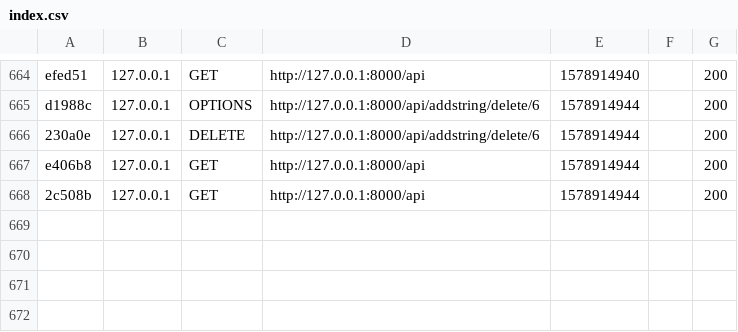
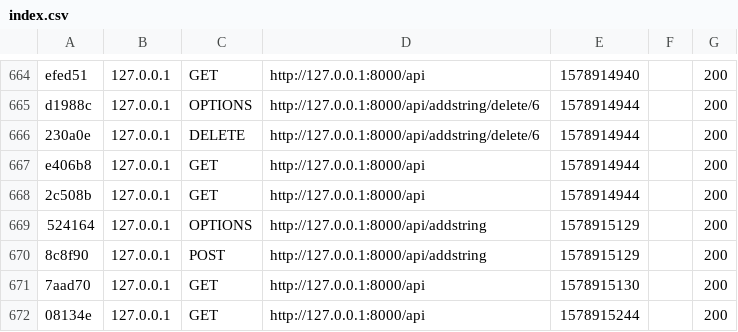
Before and after one commit to MDenis27/TennisPlayerApp, a CSV file: Backend/var/cache/dev/profiler/index.csv, drawn as a sheet; only a part is shown, gaps mark what is left out.

```diff
--- a/Backend/var/cache/dev/profiler/index.csv
+++ b/Backend/var/cache/dev/profiler/index.csv
@@ -668 +668,5 @@ e406b8,127.0.0.1,GET,http://127.0.0.1:8000/api,1578914944,,200
 2c508b,127.0.0.1,GET,http://127.0.0.1:8000/api,1578914944,,200
+524164,127.0.0.1,OPTIONS,http://127.0.0.1:8000/api/addstring,1578915129,,200
+8c8f90,127.0.0.1,POST,http://127.0.0.1:8000/api/addstring,1578915129,,200
+7aad70,127.0.0.1,GET,http://127.0.0.1:8000/api,1578915130,,200
+08134e,127.0.0.1,GET,http://127.0.0.1:8000/api,1578915244,,200
```
Also changed, not shown: 16 other files.
